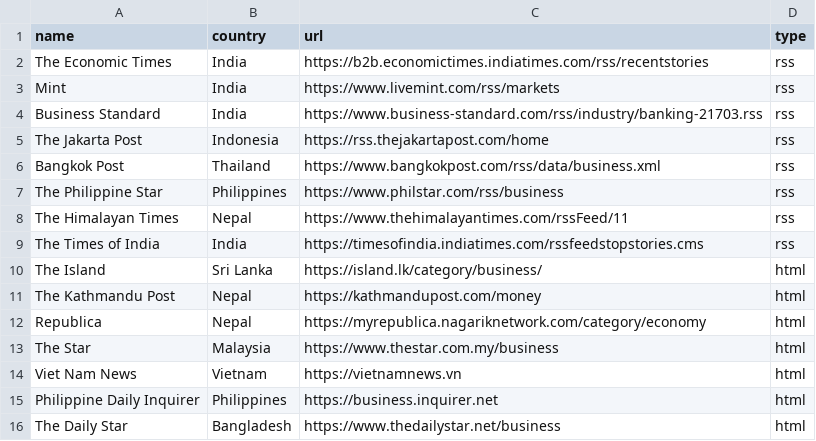
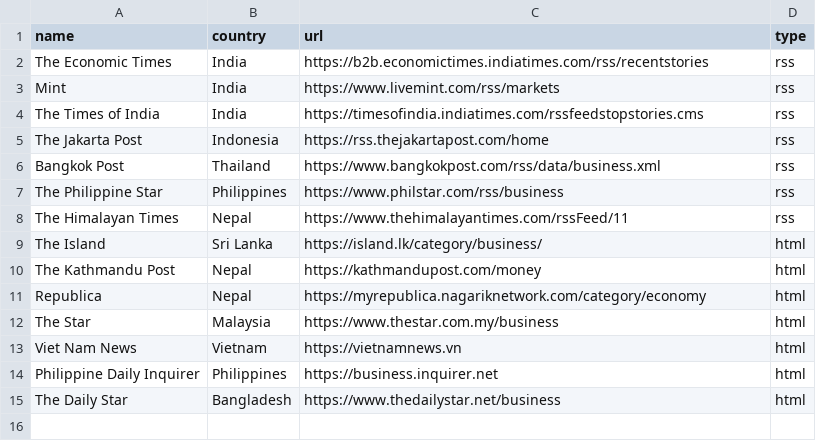
Before and after one commit to tushar-2301/The-Daily-Digest, a CSV file: sources.csv, drawn as a sheet.

Commit message:
Edit sources

```diff
--- a/sources.csv
+++ b/sources.csv
@@ -3,3 +3,3 @@ The Economic Times,India,https://b2b.economictimes.indiatimes.com/rss/recentstor
 Mint,India,https://www.livemint.com/rss/markets,rss
-Business Standard,India,https://www.business-standard.com/rss/industry/banking-21703.rss,rss
+The Times of India,India,https://timesofindia.indiatimes.com/rssfeedstopstories.cms,rss
 The Jakarta Post,Indonesia,https://rss.thejakartapost.com/home,rss
@@ -8,3 +8,2 @@ The Philippine Star,Philippines,https://www.philstar.com/rss/business,rss
 The Himalayan Times,Nepal,https://www.thehimalayantimes.com/rssFeed/11,rss
-The Times of India,India,https://timesofindia.indiatimes.com/rssfeedstopstories.cms,rss
 The Island,Sri Lanka,https://island.lk/category/business/,html
```
